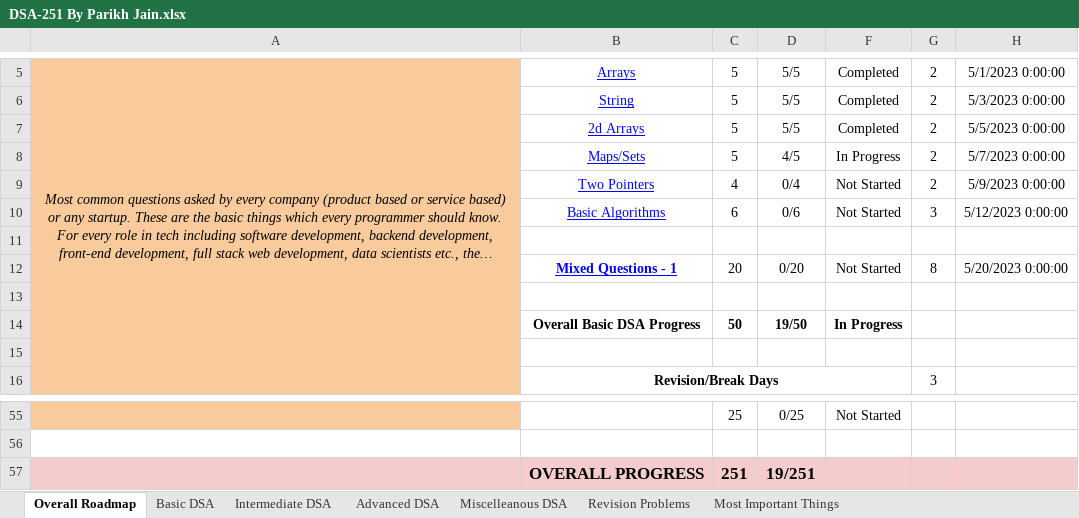
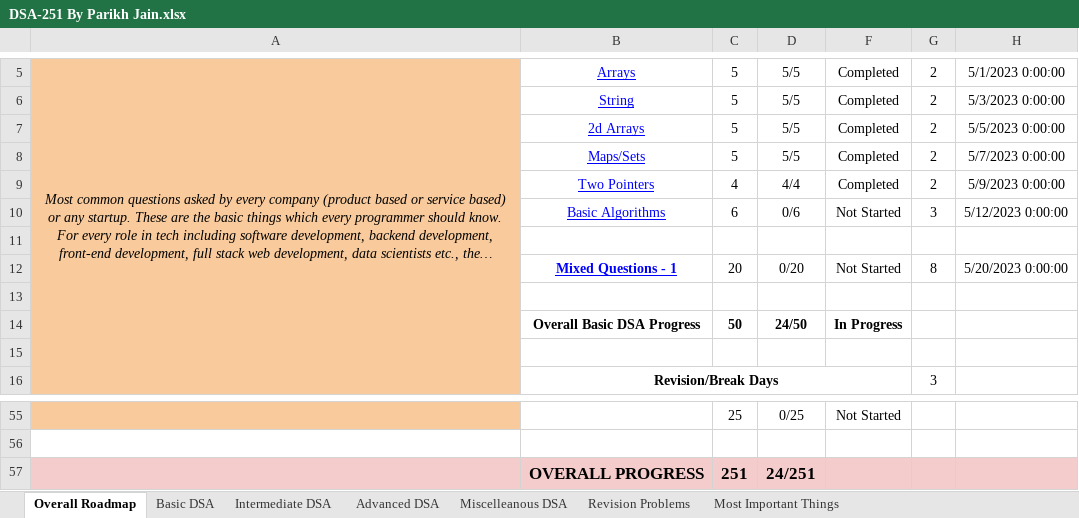
Before and after one commit to dubugging/251, an Excel workbook: DSA-251 By Parikh Jain.xlsx, sheet Overall Roadmap, drawn as a sheet; only a part is shown, gaps mark what is left out; long unchanged cells end in …; values as stored, in another font and other column widths than the file's, no borders; conditional formats not drawn; the diff names each change by its address in the sheet, - before the commit and + after, or states it on an @@ line.

```diff
--- a/DSA-251 By Parikh Jain.xlsx (sheet Overall Roadmap)
+++ b/DSA-251 By Parikh Jain.xlsx (sheet Overall Roadmap)
-D8: 4/5
+D8: 5/5
-F8: In Progress
+F8: Completed
-D9: 0/4
+D9: 4/4
-F9: Not Started
+F9: Completed
-D14: 19/50
+D14: 24/50
-D57: 19/251
+D57: 24/251
```
Also changed, not shown: sheet Basic DSA, hidden cells, 4 other files.
